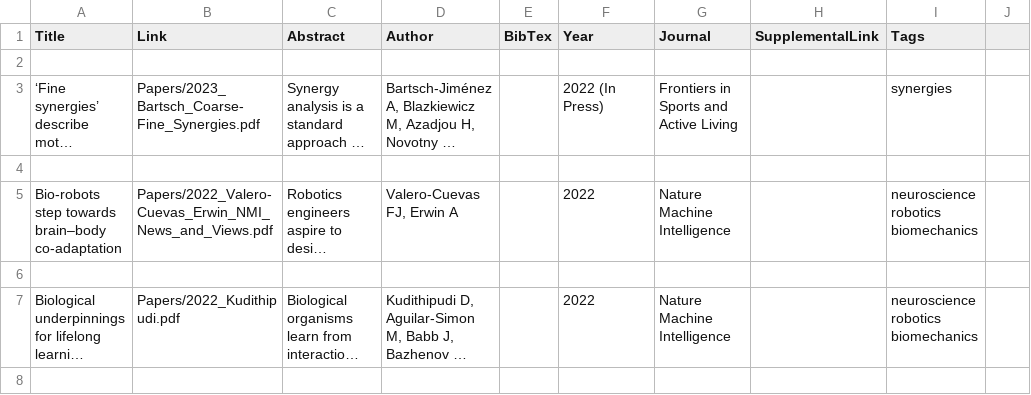
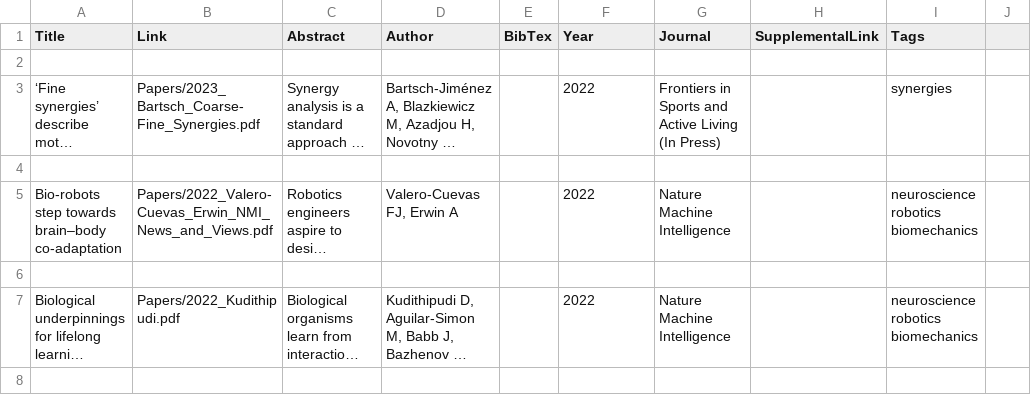
Before and after one commit to usc-bbdl/usc-bbdl.github.io, a CSV file: _data/publications.csv, drawn as a sheet; only a part is shown; long unchanged cells end in …; the diff names each change by its address in the sheet, - before the commit and + after, or states it on an @@ line.

Commit message:
Update publications.csv

```diff
--- a/_data/publications.csv
+++ b/_data/publications.csv
-F3 (Year): 2022 (In Press)
+F3 (Year): 2022
-G3 (Journal): Frontiers in Sports and Active Living
+G3 (Journal): Frontiers in Sports and Active Living (In Press)
```
